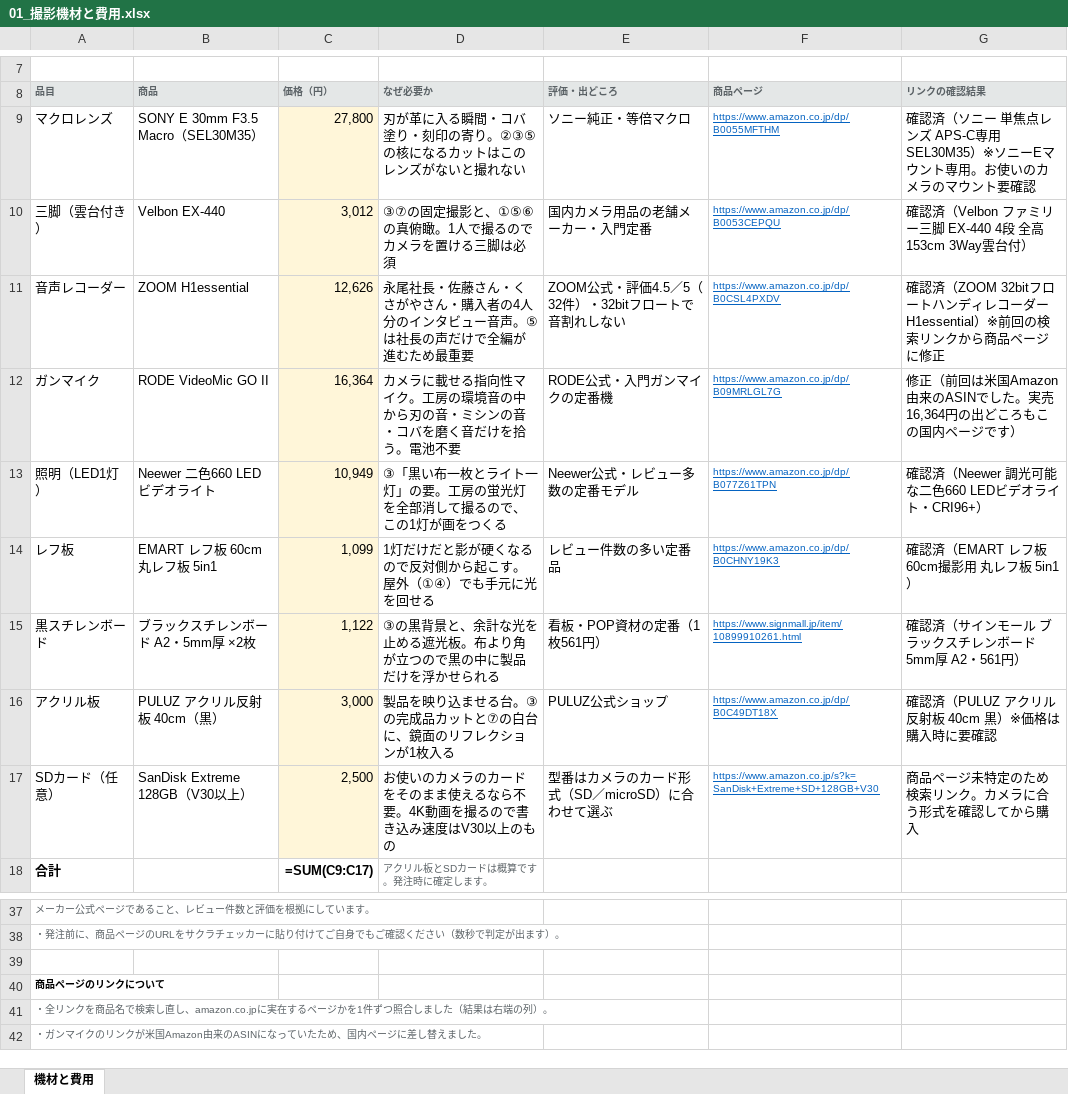
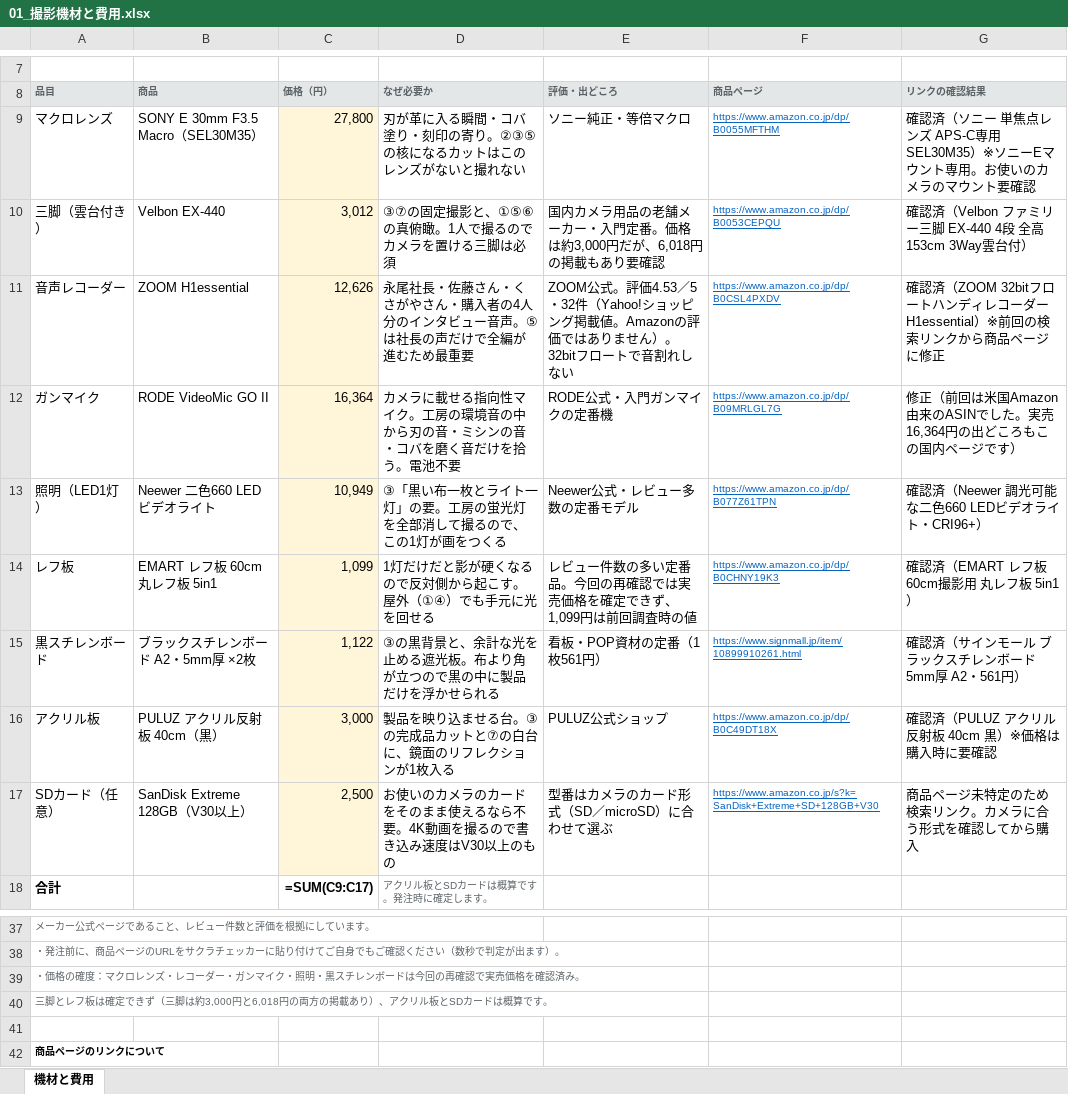
Before and after one commit to Shiori0415/dougaseisaku, an Excel workbook: pdf/01_撮影機材と費用.xlsx, sheet 機材と費用, drawn as a sheet; only a part is shown, gaps mark what is left out; the shorter side is filled out with more unchanged rows; values as stored, in another font and other column widths than the file's, no borders; formulas without a stored value are shown as written; the diff names each change by its address in the sheet, - before the commit and + after, or states it on an @@ line.

```diff
--- a/pdf/01_撮影機材と費用.xlsx (sheet 機材と費用)
+++ b/pdf/01_撮影機材と費用.xlsx (sheet 機材と費用)
-E10: 国内カメラ用品の老舗メーカー・入門定番
+E10: 国内カメラ用品の老舗メーカー・入門定番。価格は約3,000円だが、6,018円の掲載もあり要確認
-E11: ZOOM公式・評価4.5／5（32件）・32bitフロー…
+E11: ZOOM公式。評価4.53／5・32件（Yahoo!ショッピング掲載値。Amazonの評価ではありません）。32bitフロー…
-E14: レビュー件数の多い定番品
+E14: レビュー件数の多い定番品。今回の再確認では実売価格を確定できず、1,099円は前回調査時の値
+row 39: ・価格の確度：マクロレンズ・レコーダー・ガンマイク・照明・黒スチレンボードは今回の再確認で実売価格を確認済み。
+row 40: 三脚とレフ板は確定できず（三脚は約3,000円と6,018円の両方の掲載あり）、アクリル板とSDカードは概算です。
```
Also changed, not shown: pdf/02_場面別ショットリスト.xlsx, 3 other files.
